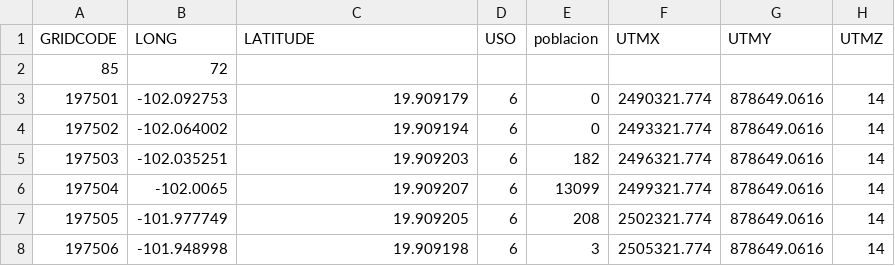
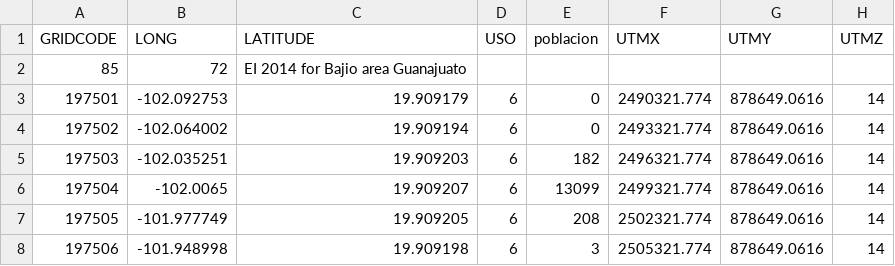
Before and after one commit to JoseAgustin/Emiss_bajio, a CSV file: 07_puntual/localiza.csv, drawn as a sheet; only a part is shown.

```diff
--- a/07_puntual/localiza.csv
+++ b/07_puntual/localiza.csv
@@ -1,3 +1,3 @@
 GRIDCODE,LONG,LATITUDE,USO,poblacion,UTMX,UTMY,UTMZ
-85,72,,,,,,
+85,72,"EI 2014 for Bajio area Guanajuato",,,,,
 197501,-102.092753,19.909179,6,0,2490321.774,878649.0616,14
```
Also changed, not shown: 16 other files.
